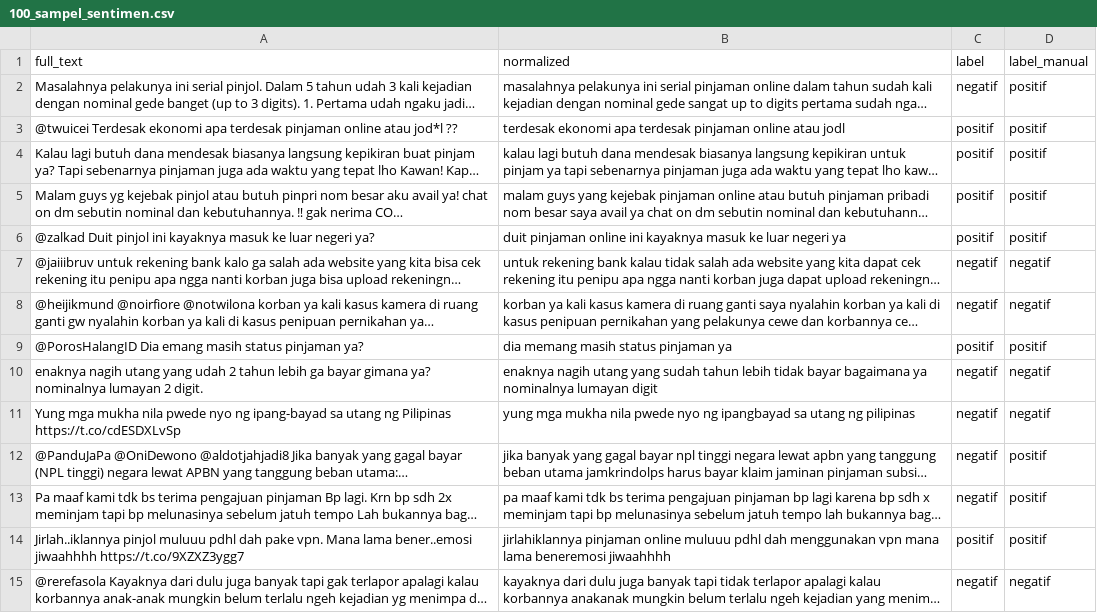
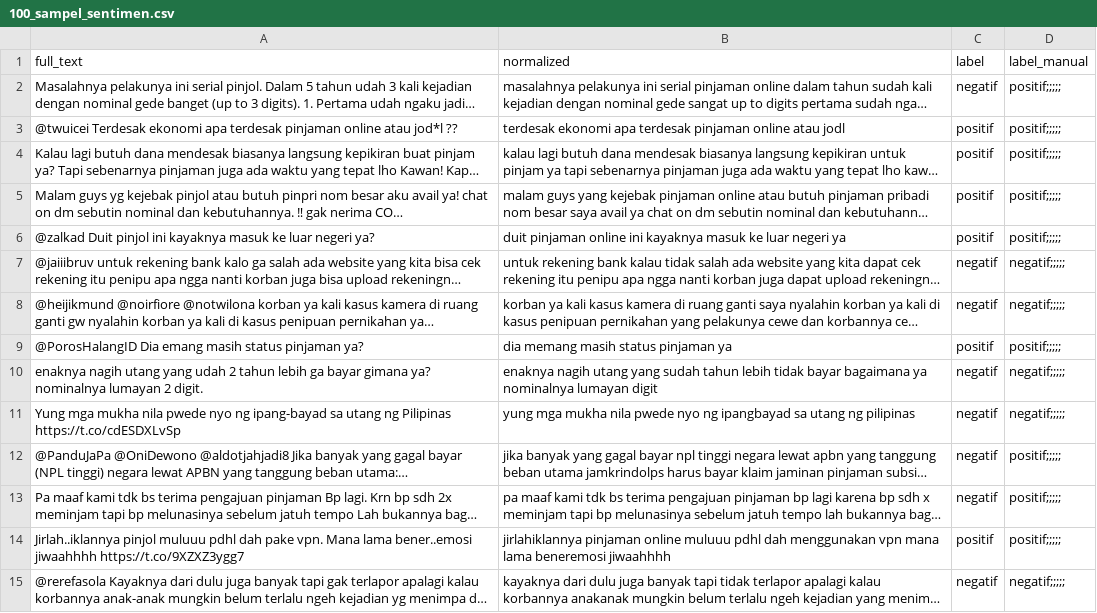
Before and after one commit to Marcelasetiawan/Tugas-Akhir-DIP, a CSV file: data/processed/100_sampel_sentimen.csv, drawn as a sheet; only a part is shown; long unchanged cells end in …; the diff covers the shown part only; the diff names each change by its address in the sheet, - before the commit and + after, or states it on an @@ line.

Commit message:
update 100_sampel_sentimen

```diff
--- a/data/processed/100_sampel_sentimen.csv
+++ b/data/processed/100_sampel_sentimen.csv
-D2:D6 (label_manual): positif
+D2:D6 (label_manual): positif;;;;;
-D7:D8 (label_manual): negatif
+D7:D8 (label_manual): negatif;;;;;
-D9 (label_manual): positif
+D9 (label_manual): positif;;;;;
-D10:D11 (label_manual): negatif
+D10:D11 (label_manual): negatif;;;;;
-D12:D14 (label_manual): positif
+D12:D14 (label_manual): positif;;;;;
-D15 (label_manual): negatif
+D15 (label_manual): negatif;;;;;
```
Also changed, not shown: 86 edited cells elsewhere in this file.
